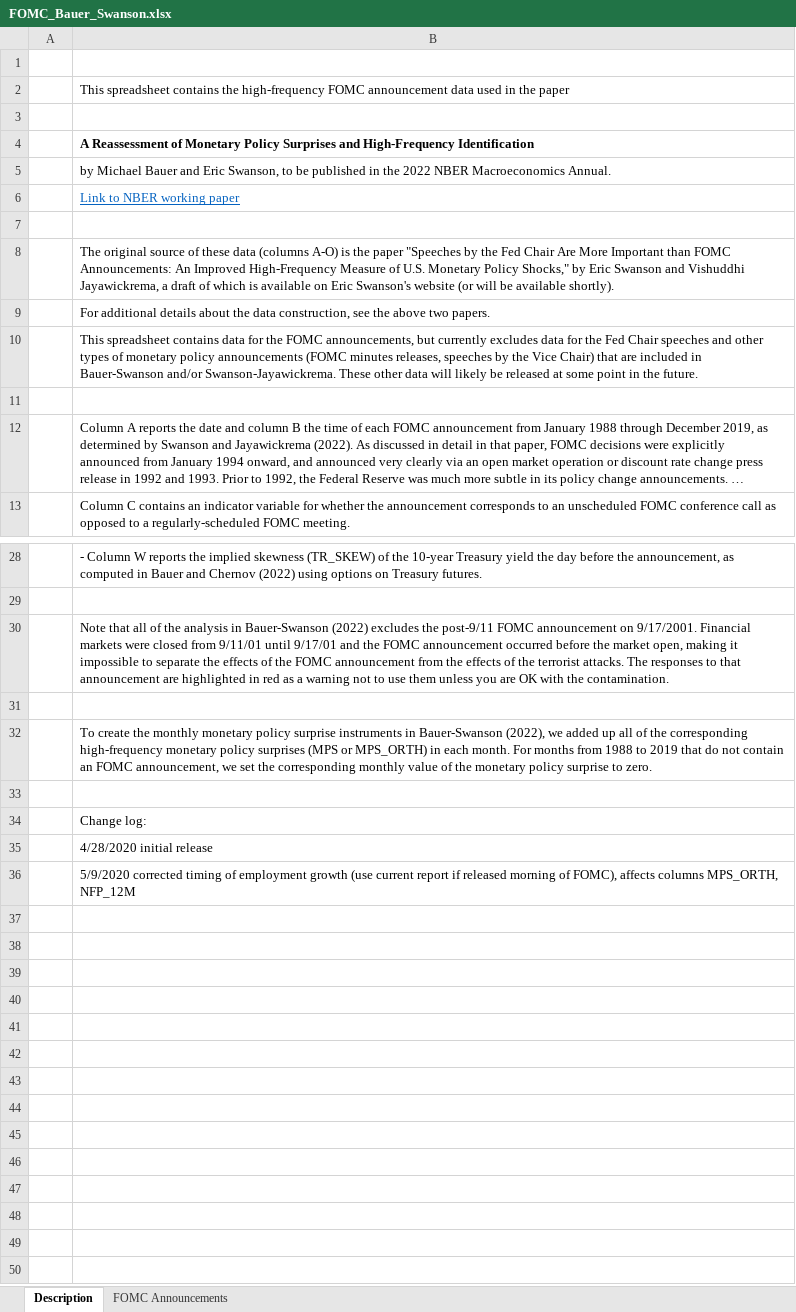
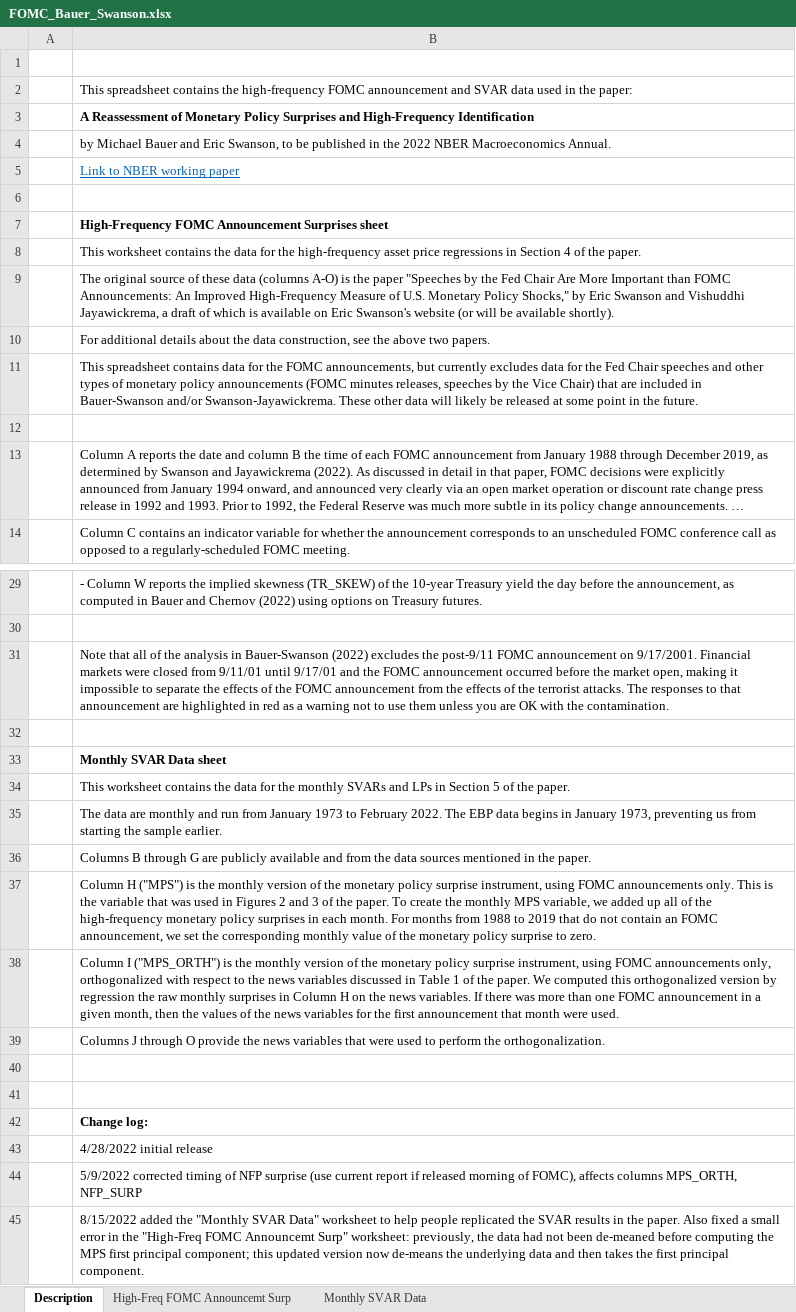
Before and after one commit to mdbauer/new-site, an Excel workbook: static/files/FOMC_Bauer_Swanson.xlsx, sheet Description, drawn as a sheet; only a part is shown, gaps mark what is left out; long unchanged cells end in …; values as stored, in another font and other column widths than the file's, no borders; removed rows and columns are numbered as before the commit, all else as after; the diff names each change by its address in the sheet, - before the commit and + after, or states it on an @@ line.

Commit message:
risk paper, CV update, ...

```diff
--- a/static/files/FOMC_Bauer_Swanson.xlsx (sheet Description)
+++ b/static/files/FOMC_Bauer_Swanson.xlsx (sheet Description)
-sheet tab: FOMC Announcements
+sheet tab: High-Freq FOMC Announcemt Surp
+sheet tab: Monthly SVAR Data
-B2: …FOMC announcement data used in the paper
+B2: …FOMC announcement and SVAR data used in the paper:
-row 3: (empty)
+row 7:  | High-Frequency FOMC Announcement Surprises sheet
+row 8:  | This worksheet contains the data for the high-frequency asset price regressions in Section 4 of the paper.
-B33: To create the monthly monetary policy surprise instruments in Bauer-Swanson (2022), we added up all of the corresponding high-frequency monetary policy surprises (MPS or MPS_ORTH) in each month. For months from 1988 to 2019 that do not contain an FOMC announcement, we set the corresponding monthly value of the monetary policy surprise to zero.
+B33: Monthly SVAR Data sheet
-B33 bold: off
+B33 bold: on
+row 34:  | This worksheet contains the data for the monthly SVARs and LPs in Section 5 of the paper.
+row 35:  | The data are monthly and run from January 1973 to February 2022. The EBP data begins in January 1973, preventing us from starting the sample earlier.
+row 36:  | Columns B through G are publicly available and from the data sources mentioned in the paper.
+row 37:  | Column H ("MPS") is the monthly version of the monetary policy surprise instrument, using FOMC announcements only. This is the variable that was used in Figures 2 and 3 of the paper. To create the monthly MPS variable, we added up all of the high-frequency monetary policy surprises in each month. For months from 1988 to 2019 that do not contain an FOMC announcement, we set the corresponding monthly value of the monetary policy surprise to zero.
+row 38:  | Column I ("MPS_ORTH") is the monthly version of the monetary policy surprise instrument, using FOMC announcements only, orthogonalized with respect to the news variables discussed in Table 1 of the paper. We computed this orthogonalized version by regression the raw monthly surprises in Column H on the news variables. If there was more than one FOMC announcement in a given month, then the values of the news variables for the first announcement that month were used.
+row 39:  | Columns J through O provide the news variables that were used to perform the orthogonalization.
+row 40: (empty)
-B42 bold: off
+B42 bold: on
-B43: 4/28/2020 initial release
+B43: 4/28/2022 initial release
-B44: 5/9/2020 corrected timing of employment growth (use current report if released morning of FOMC), affects columns MPS_ORTH, NFP_12M
+B44: 5/9/2022 corrected timing of NFP surprise (use current report if released morning of FOMC), affects columns MPS_ORTH, NFP_SURP
+row 45:  | 8/15/2022 added the "Monthly SVAR Data" worksheet to help people replicated the SVAR results in the paper. Also fixed a small error in the "High-Freq FOMC Announcemt Surp" worksheet: previously, the data had not been de-meaned before computing the MPS first principal component; this updated version now de-means the underlying data and then takes the first principal component.
```
Also changed, not shown: sheet High-Freq FOMC Announcemt Surp, 5 other files.
